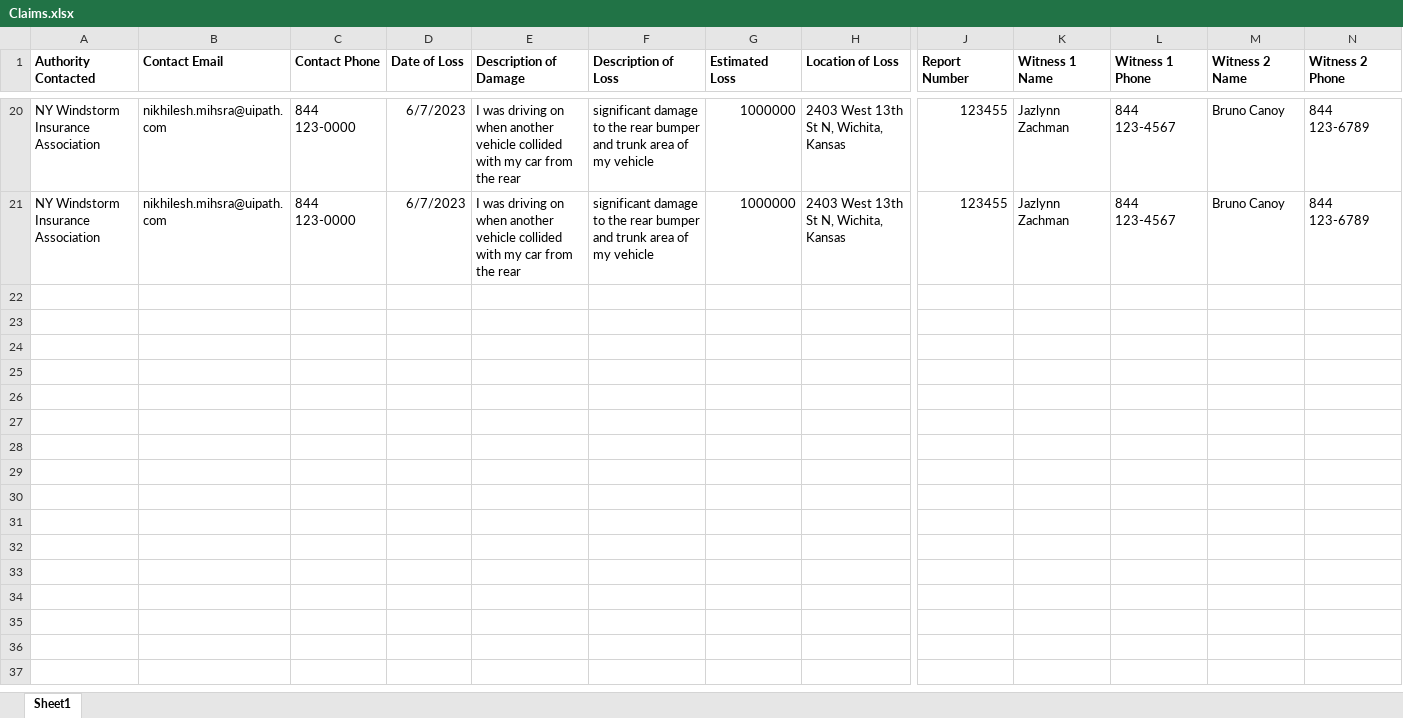
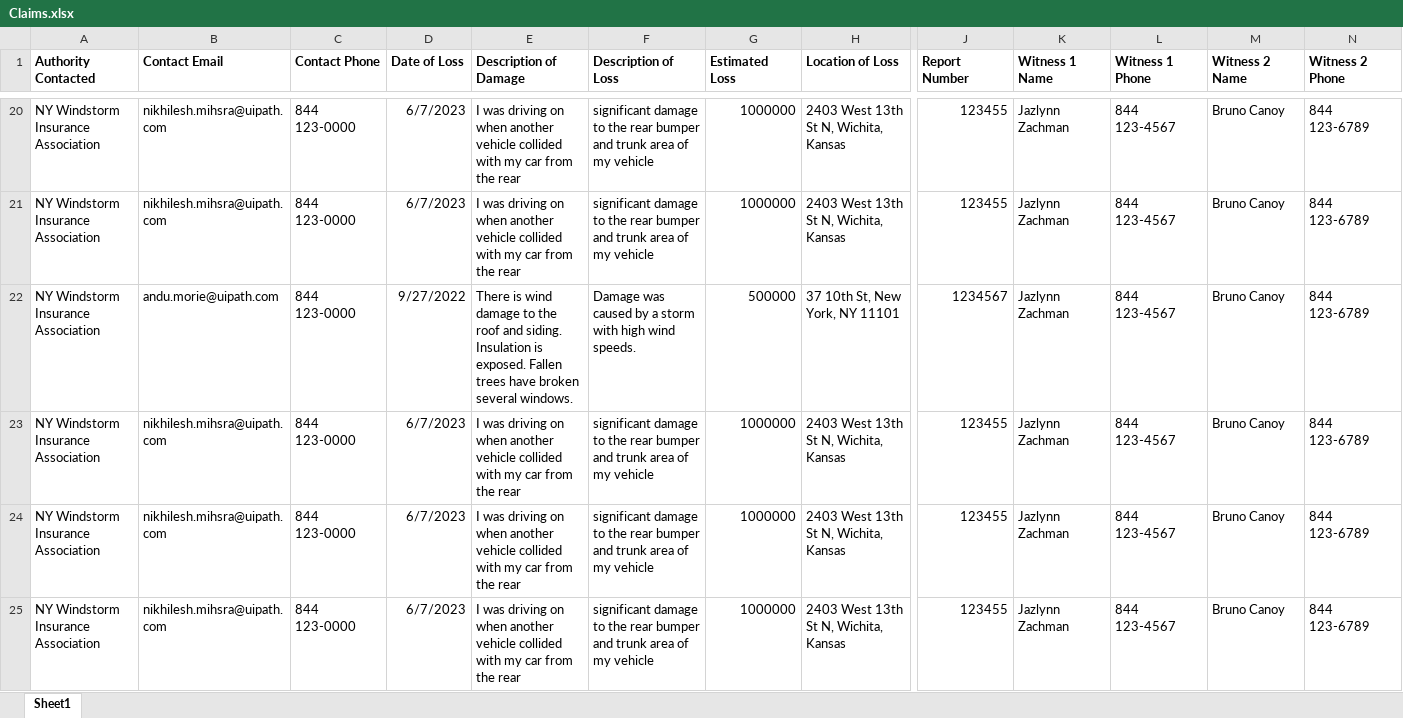
Before and after one commit to UiPath-LAB-TEC/CMIM_InsuranceEmailClassification, an Excel workbook: Data/Claims.xlsx, sheet Sheet1, drawn as a sheet; only a part is shown, gaps mark what is left out; values as stored, in another font and other column widths than the file's, no borders; rows hold the shown columns only; the diff names each change by its address in the sheet, - before the commit and + after, or states it on an @@ line.

```diff
--- a/Data/Claims.xlsx (sheet Sheet1)
+++ b/Data/Claims.xlsx (sheet Sheet1)
+row 22: NY Windstorm Insurance Association | andu.morie@uipath.com | 844 123-0000 | 9/27/2022 | There is wind damage to the roof and siding. Insulation is exposed. Fallen trees have broken several windows. | Damage was caused by a storm with high wind speeds. | 500000 | 37 10th St, New York, NY 11101 | 1234567 | Jazlynn Zachman | 844 123-4567 | Bruno Canoy | 844 123-6789
+row 23: NY Windstorm Insurance Association | nikhilesh.mihsra@uipath.com | 844 123-0000 | 6/7/2023 | I was driving on when another vehicle collided with my car from the rear | significant damage to the rear bumper and trunk area of my vehicle | 1000000 | 2403 West 13th St N, Wichita, Kansas | 123455 | Jazlynn Zachman | 844 123-4567 | Bruno Canoy | 844 123-6789
+row 24: NY Windstorm Insurance Association | nikhilesh.mihsra@uipath.com | 844 123-0000 | 6/7/2023 | I was driving on when another vehicle collided with my car from the rear | significant damage to the rear bumper and trunk area of my vehicle | 1000000 | 2403 West 13th St N, Wichita, Kansas | 123455 | Jazlynn Zachman | 844 123-4567 | Bruno Canoy | 844 123-6789
+row 25: NY Windstorm Insurance Association | nikhilesh.mihsra@uipath.com | 844 123-0000 | 6/7/2023 | I was driving on when another vehicle collided with my car from the rear | significant damage to the rear bumper and trunk area of my vehicle | 1000000 | 2403 West 13th St N, Wichita, Kansas | 123455 | Jazlynn Zachman | 844 123-4567 | Bruno Canoy | 844 123-6789
```
Also changed, not shown: Data/Renewals.xlsx, 8 other files.
